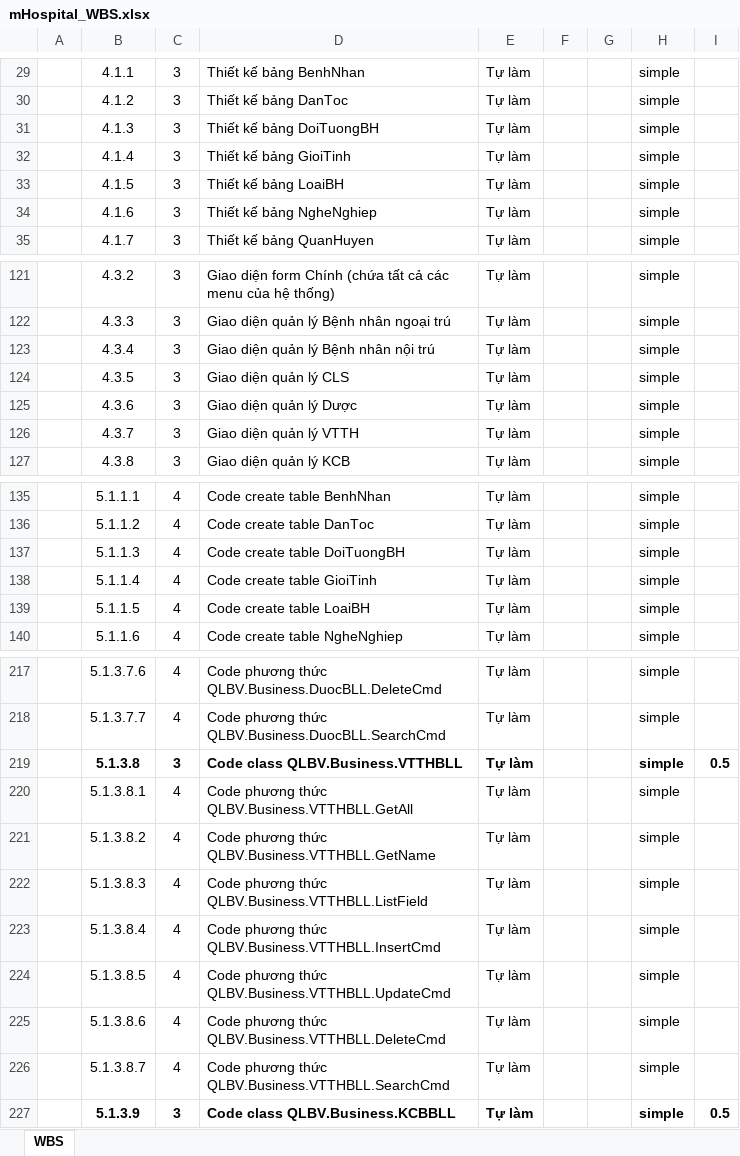
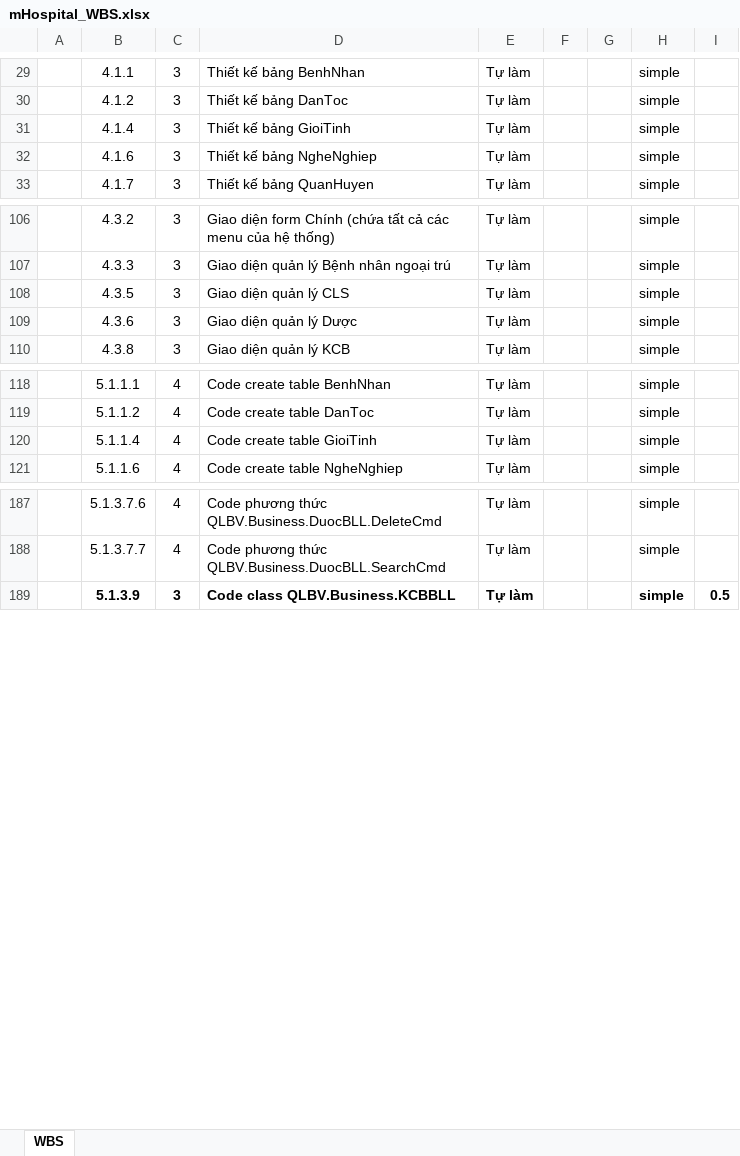
Before and after one commit to thaohtl/HospitalProject, an Excel workbook: Document/mHospital_WBS.xlsx, sheet WBS, drawn as a sheet; only a part is shown, gaps mark what is left out; values as stored, in another font and other column widths than the file's, no borders; the diff covers the shown part only; the diff names each change by its address in the sheet, - before the commit and + after, or states it on an @@ line.

```diff
--- a/Document/mHospital_WBS.xlsx (sheet WBS)
+++ b/Document/mHospital_WBS.xlsx (sheet WBS)
-row 31:  | 4.1.3 | 3 | Thiết kế bảng DoiTuongBH | Tự làm |  |  | simple
-row 33:  | 4.1.5 | 3 | Thiết kế bảng LoaiBH | Tự làm |  |  | simple
-row 123:  | 4.3.4 | 3 | Giao diện quản lý Bệnh nhân nội trú | Tự làm |  |  | simple
-row 126:  | 4.3.7 | 3 | Giao diện quản lý VTTH | Tự làm |  |  | simple
-row 137:  | 5.1.1.3 | 4 | Code create table DoiTuongBH | Tự làm |  |  | simple
-row 139:  | 5.1.1.5 | 4 | Code create table LoaiBH | Tự làm |  |  | simple
-row 219:  | 5.1.3.8 | 3 | Code class QLBV.Business.VTTHBLL | Tự làm |  |  | simple | 0.5
-row 220:  | 5.1.3.8.1 | 4 | Code phương thức QLBV.Business.VTTHBLL.GetAll | Tự làm |  |  | simple
-row 221:  | 5.1.3.8.2 | 4 | Code phương thức QLBV.Business.VTTHBLL.GetName | Tự làm |  |  | simple
-row 222:  | 5.1.3.8.3 | 4 | Code phương thức QLBV.Business.VTTHBLL.ListField | Tự làm |  |  | simple
-row 223:  | 5.1.3.8.4 | 4 | Code phương thức QLBV.Business.VTTHBLL.InsertCmd | Tự làm |  |  | simple
-row 224:  | 5.1.3.8.5 | 4 | Code phương thức QLBV.Business.VTTHBLL.UpdateCmd | Tự làm |  |  | simple
-row 225:  | 5.1.3.8.6 | 4 | Code phương thức QLBV.Business.VTTHBLL.DeleteCmd | Tự làm |  |  | simple
-row 226:  | 5.1.3.8.7 | 4 | Code phương thức QLBV.Business.VTTHBLL.SearchCmd | Tự làm |  |  | simple
```
Also changed, not shown: 31 removed rows elsewhere in this sheet, 13 other files.
